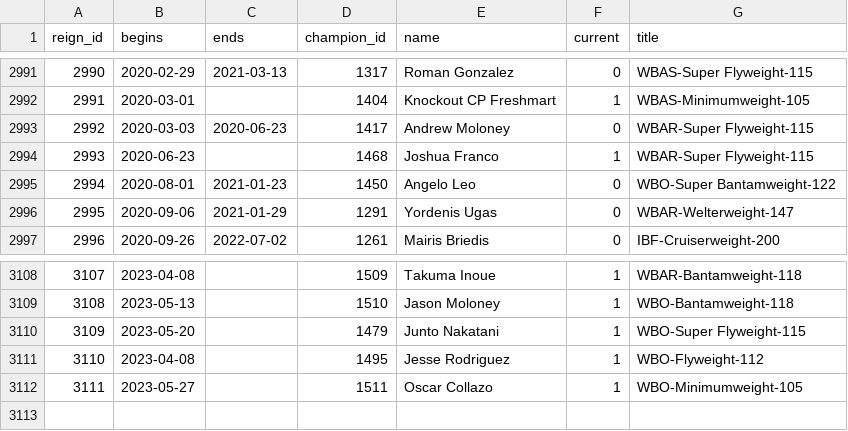
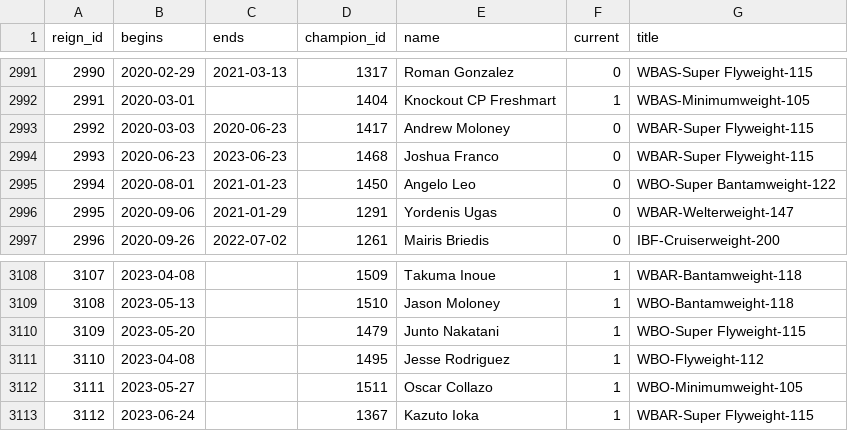
Before and after one commit to edhwright/open-boxing, a CSV file: src/db/data/reigns.csv, drawn as a sheet; only a part is shown, gaps mark what is left out.

Commit message:
Adds Franco v Ioka result

```diff
--- a/src/db/data/reigns.csv
+++ b/src/db/data/reigns.csv
@@ -2993,3 +2993,3 @@ reign_id,begins,ends,champion_id,name,current,title
 2992,2020-03-03,2020-06-23,1417,Andrew Moloney,0,WBAR-Super Flyweight-115
-2993,2020-06-23,,1468,Joshua Franco,1,WBAR-Super Flyweight-115
+2993,2020-06-23,2023-06-23,1468,Joshua Franco,0,WBAR-Super Flyweight-115
 2994,2020-08-01,2021-01-23,1450,Angelo Leo,0,WBO-Super Bantamweight-122
@@ -3112 +3112,2 @@ reign_id,begins,ends,champion_id,name,current,title
 3111,2023-05-27,,1511,Oscar Collazo,1,WBO-Minimumweight-105
+3112,2023-06-24,,1367,Kazuto Ioka,1,WBAR-Super Flyweight-115
```
Also changed, not shown: src/db/data/bouts.csv.
